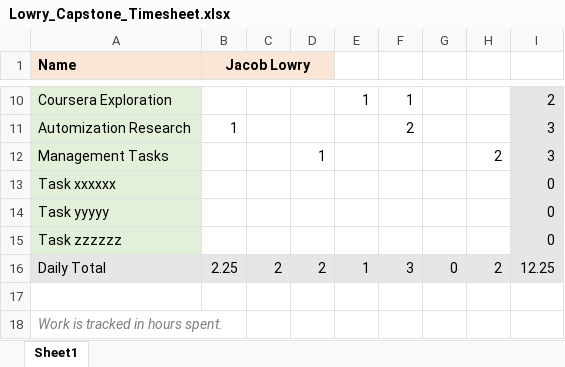
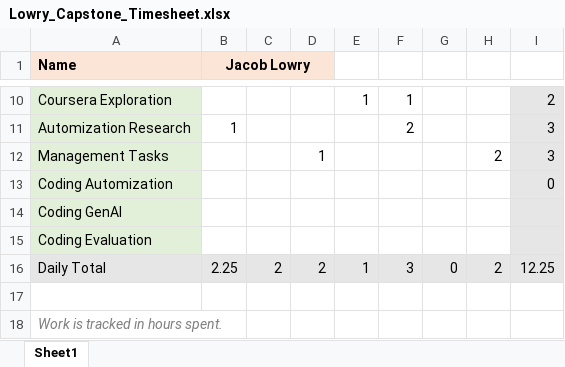
Before and after one commit to jakelowry/CU-MS-CS-AI-Coursera-Project-A, an Excel workbook: Lowry_Capstone_Timesheet.xlsx, sheet Sheet1, drawn as a sheet; only a part is shown, gaps mark what is left out; values as stored, in another font and other column widths than the file's, no borders; removed rows and columns are numbered as before the commit, all else as after; the diff names each change by its address in the sheet, - before the commit and + after, or states it on an @@ line.

Commit message:
Timesheet for 9/29-10/3

```diff
--- a/Lowry_Capstone_Timesheet.xlsx (sheet Sheet1)
+++ b/Lowry_Capstone_Timesheet.xlsx (sheet Sheet1)
-row 13: Task xxxxxx |  |  |  |  |  |  |  | 0
-row 14: Task yyyyy |  |  |  |  |  |  |  | 0
-A13 (Name): Task zzzzzz
+A13 (Name): Coding Automization
+row 14: Coding GenAI
+row 15: Coding Evaluation
```
Also changed, not shown: formulas that keep their value.
